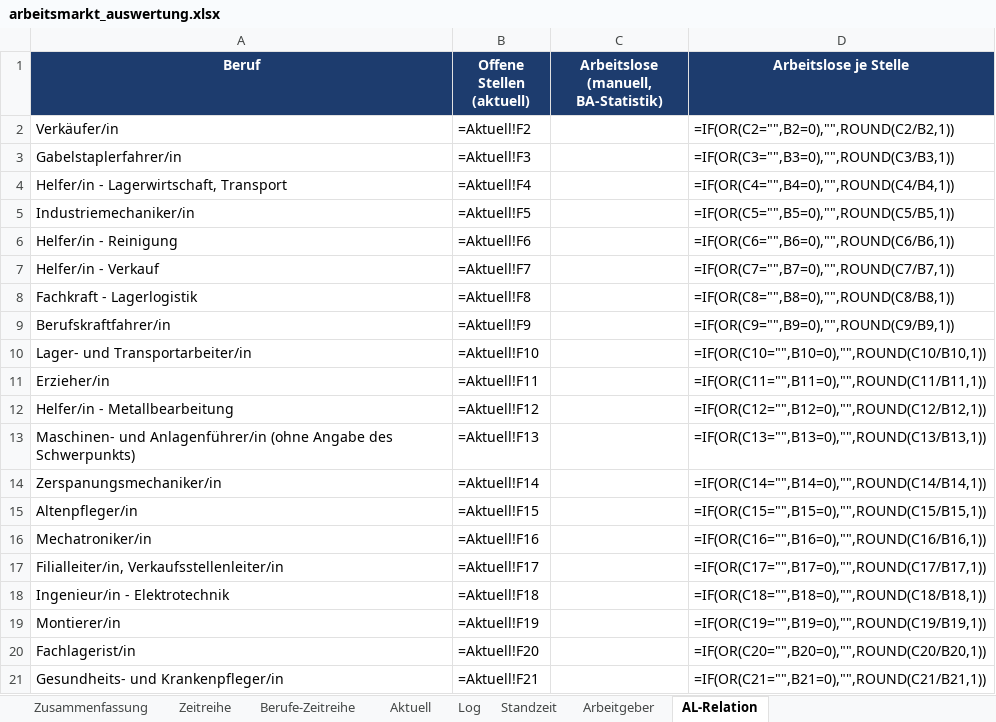
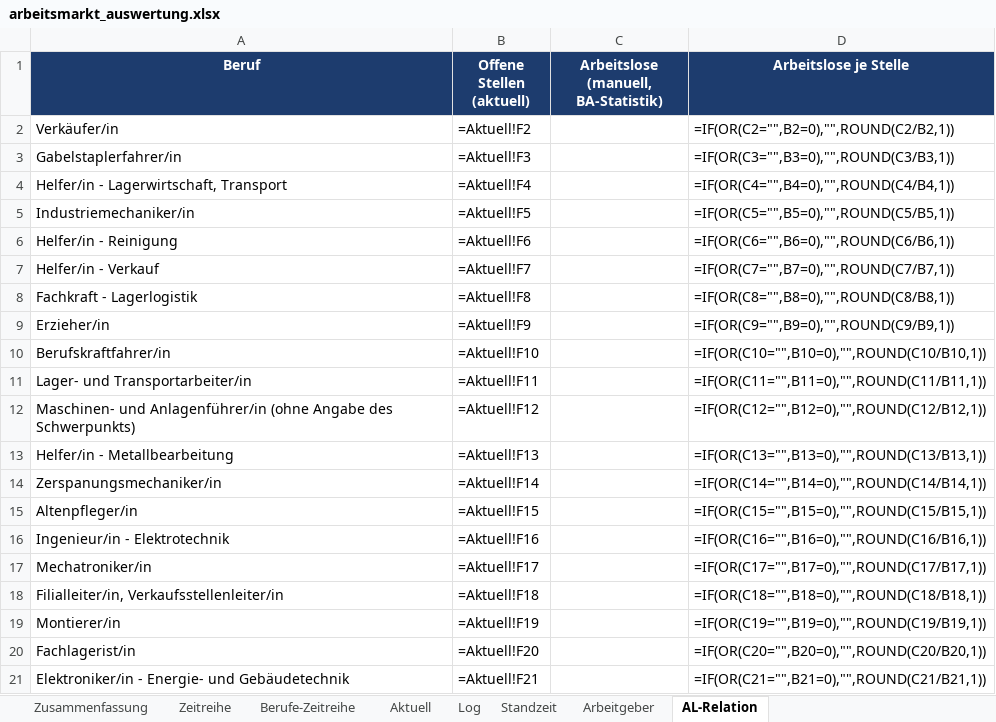
Before and after one commit to Penetrationpasi-hub/Jobs, an Excel workbook: arbeitsmarkt_auswertung.xlsx, sheet AL-Relation, drawn as a sheet; values as stored, in another font and other column widths than the file's, no borders; formulas without a stored value are shown as written; removed rows and columns are numbered as before the commit, all else as after; the diff names each change by its address in the sheet, - before the commit and + after, or states it on an @@ line.

```diff
--- a/arbeitsmarkt_auswertung.xlsx (sheet AL-Relation)
+++ b/arbeitsmarkt_auswertung.xlsx (sheet AL-Relation)
+row 9: Erzieher/in | =Aktuell!F9 |  | =IF(OR(C9="",B9=0),"",ROUND(C9/B9,1))
-B10 (Offene Stellen (aktuell)): =Aktuell!F9
+B10 (Offene Stellen (aktuell)): =Aktuell!F10
-D10 (Arbeitslose je Stelle): =IF(OR(C9="",B9=0),"",ROUND(C9/B9,1))
+D10 (Arbeitslose je Stelle): =IF(OR(C10="",B10=0),"",ROUND(C10/B10,1))
-B11 (Offene Stellen (aktuell)): =Aktuell!F10
+B11 (Offene Stellen (aktuell)): =Aktuell!F11
-D11 (Arbeitslose je Stelle): =IF(OR(C10="",B10=0),"",ROUND(C10/B10,1))
+D11 (Arbeitslose je Stelle): =IF(OR(C11="",B11=0),"",ROUND(C11/B11,1))
-row 11: Erzieher/in | =Aktuell!F11 |  | =IF(OR(C11="",B11=0),"",ROUND(C11/B11,1))
-row 12: Helfer/in - Metallbearbeitung | =Aktuell!F12 |  | =IF(OR(C12="",B12=0),"",ROUND(C12/B12,1))
-B12 (Offene Stellen (aktuell)): =Aktuell!F13
+B12 (Offene Stellen (aktuell)): =Aktuell!F12
-D12 (Arbeitslose je Stelle): =IF(OR(C13="",B13=0),"",ROUND(C13/B13,1))
+D12 (Arbeitslose je Stelle): =IF(OR(C12="",B12=0),"",ROUND(C12/B12,1))
+row 13: Helfer/in - Metallbearbeitung | =Aktuell!F13 |  | =IF(OR(C13="",B13=0),"",ROUND(C13/B13,1))
+row 16: Ingenieur/in - Elektrotechnik | =Aktuell!F16 |  | =IF(OR(C16="",B16=0),"",ROUND(C16/B16,1))
-B17 (Offene Stellen (aktuell)): =Aktuell!F16
+B17 (Offene Stellen (aktuell)): =Aktuell!F17
-D17 (Arbeitslose je Stelle): =IF(OR(C16="",B16=0),"",ROUND(C16/B16,1))
+D17 (Arbeitslose je Stelle): =IF(OR(C17="",B17=0),"",ROUND(C17/B17,1))
-B18 (Offene Stellen (aktuell)): =Aktuell!F17
+B18 (Offene Stellen (aktuell)): =Aktuell!F18
-D18 (Arbeitslose je Stelle): =IF(OR(C17="",B17=0),"",ROUND(C17/B17,1))
+D18 (Arbeitslose je Stelle): =IF(OR(C18="",B18=0),"",ROUND(C18/B18,1))
-row 18: Ingenieur/in - Elektrotechnik | =Aktuell!F18 |  | =IF(OR(C18="",B18=0),"",ROUND(C18/B18,1))
-A21 (Beruf): Gesundheits- und Krankenpfleger/in
+A21 (Beruf): Elektroniker/in - Energie- und Gebäudetechnik
```
Also changed, not shown: sheet Log, sheet Aktuell, sheet Standzeit, sheet Arbeitgeber, sheet Berufe-Zeitreihe, sheet Zeitreihe, 1 more sheet, charts or pictures, 3 other files.
